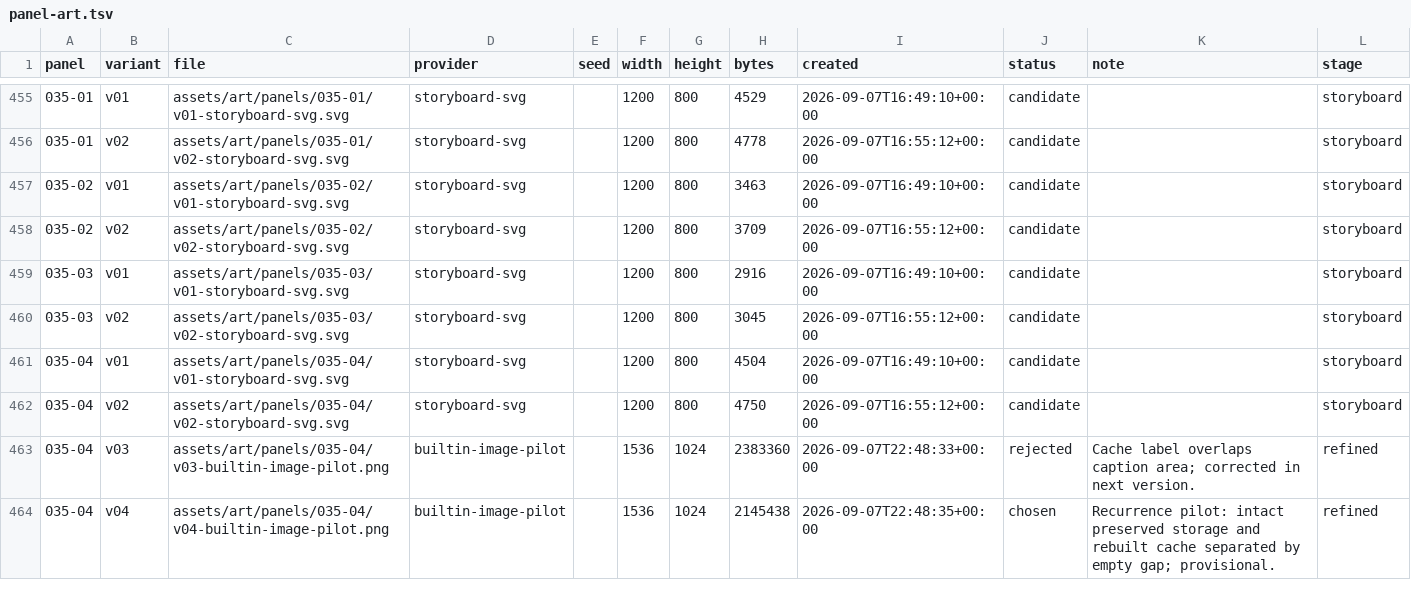
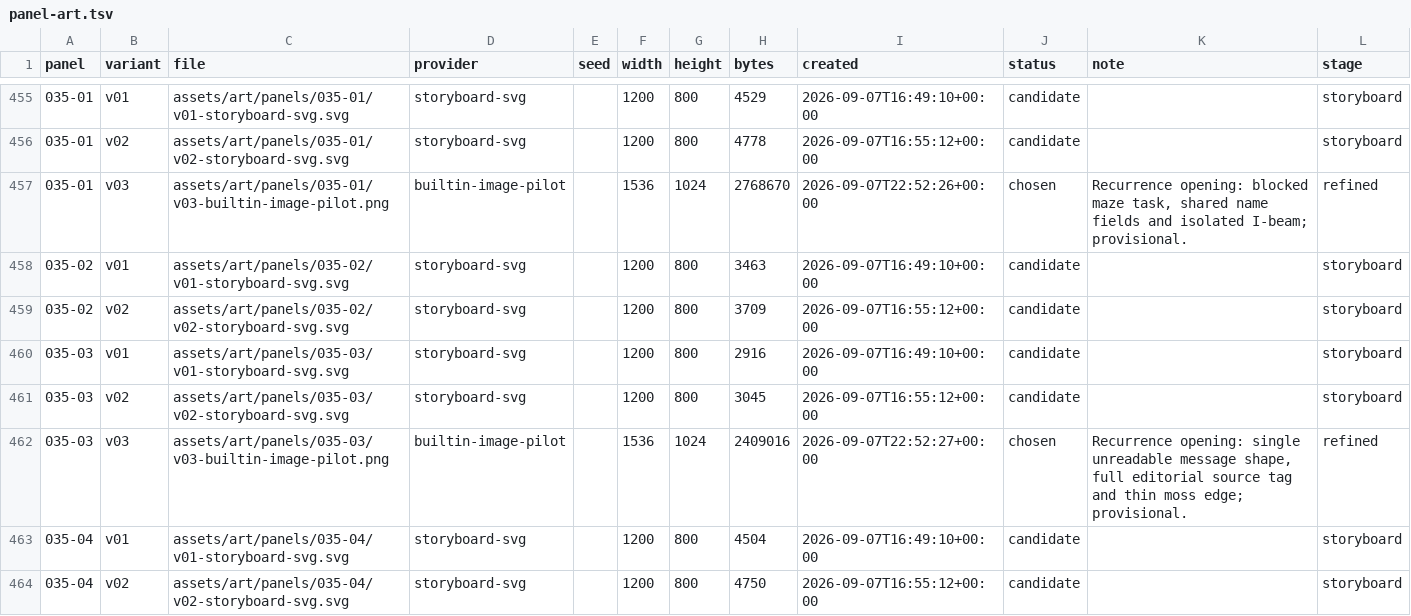
Before and after one commit to curtcox/zz-no-consumer, a TSV file: data/panel-art.tsv, drawn as a sheet; only a part is shown, gaps mark what is left out; the shorter side is filled out with more unchanged rows.

Commit message:
Add refined artwork for recurrence panels

```diff
--- a/data/panel-art.tsv
+++ b/data/panel-art.tsv
@@ -456,2 +456,3 @@ panel	variant	file	provider	seed	width	height	bytes	created	status	note	stage
 035-01	v02	assets/art/panels/035-01/v02-storyboard-svg.svg	storyboard-svg		1200	800	4778	2026-09-07T16:55:12+00:00	candidate		storyboard
+035-01	v03	assets/art/panels/035-01/v03-builtin-image-pilot.png	builtin-image-pilot		1536	1024	2768670	2026-09-07T22:52:26+00:00	chosen	Recurrence opening: blocked maze task, shared name fields and isolated I-beam; provisional.	refined
 035-02	v01	assets/art/panels/035-02/v01-storyboard-svg.svg	storyboard-svg		1200	800	3463	2026-09-07T16:49:10+00:00	candidate		storyboard
@@ -460,2 +461,3 @@ panel	variant	file	provider	seed	width	height	bytes	created	status	note	stage
 035-03	v02	assets/art/panels/035-03/v02-storyboard-svg.svg	storyboard-svg		1200	800	3045	2026-09-07T16:55:12+00:00	candidate		storyboard
+035-03	v03	assets/art/panels/035-03/v03-builtin-image-pilot.png	builtin-image-pilot		1536	1024	2409016	2026-09-07T22:52:27+00:00	chosen	Recurrence opening: single unreadable message shape, full editorial source tag and thin moss edge; provisional.	refined
 035-04	v01	assets/art/panels/035-04/v01-storyboard-svg.svg	storyboard-svg		1200	800	4504	2026-09-07T16:49:10+00:00	candidate		storyboard
```
Also changed, not shown: 17 other files.
